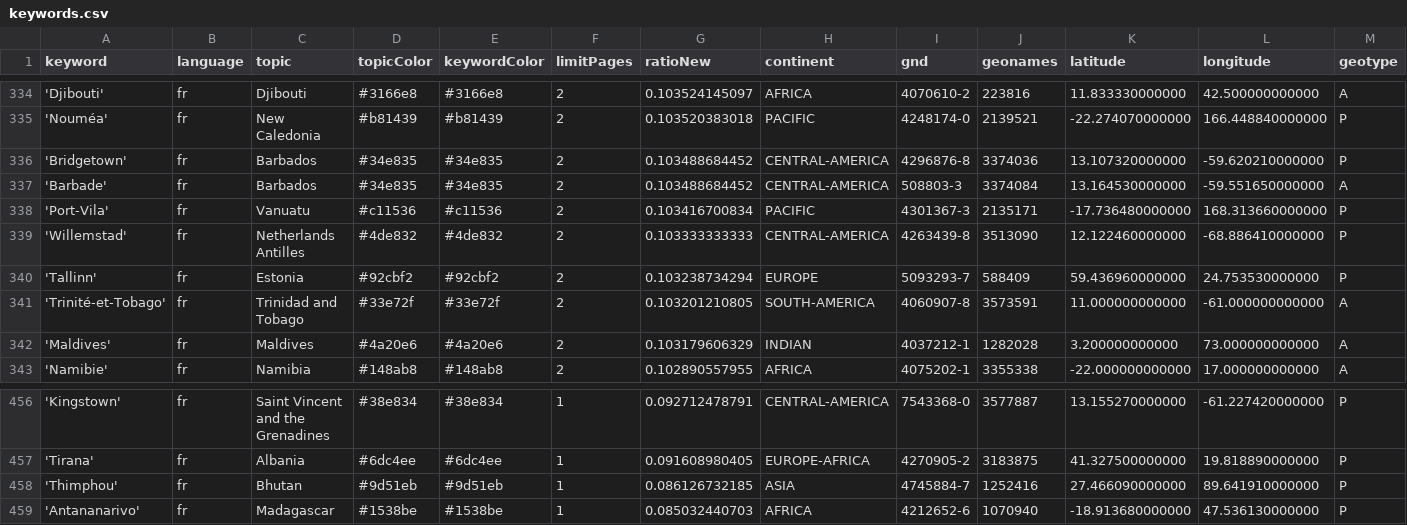
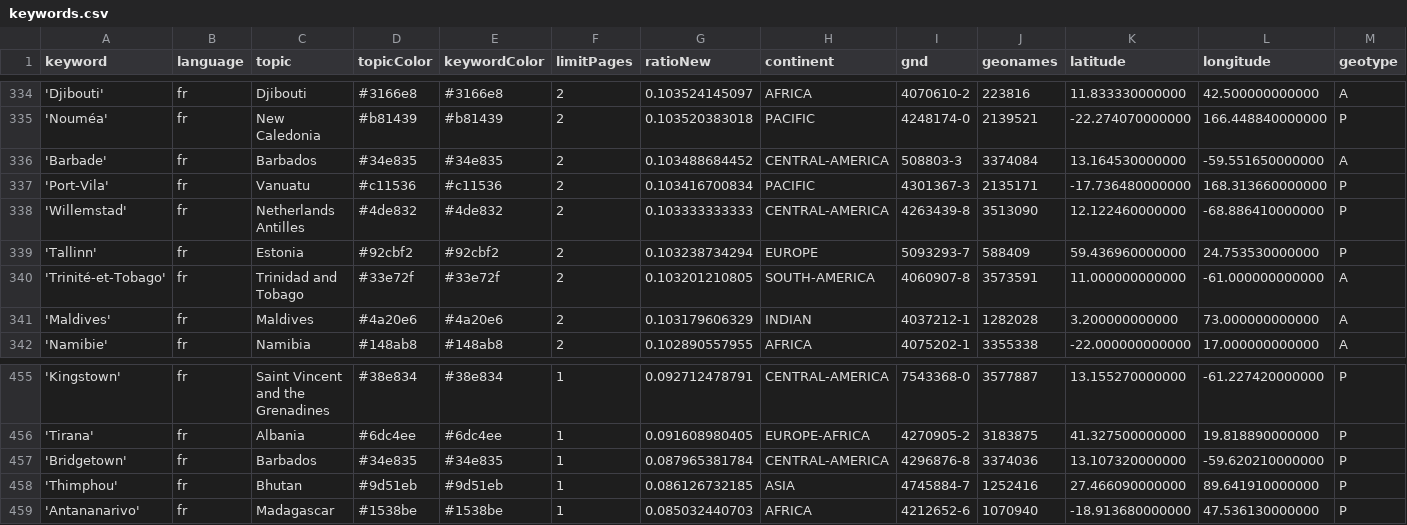
Before and after one commit to mizilett-news/emplacementChuchoter, a CSV file: keywords.csv, drawn as a sheet; only a part is shown, gaps mark what is left out; removed rows and columns are numbered as before the commit, all else as after; rows hold the shown columns only; the diff names each change by its address in the sheet, - before the commit and + after, or states it on an @@ line.

Commit message:
Commit from GitHub Actions (harvest:0.0)

```diff
--- a/keywords.csv
+++ b/keywords.csv
-row 336: 'Bridgetown' | fr | Barbados | #34e835 | #34e835 | 2 | 0.103488684452 | CENTRAL-AMERICA | 4296876-8 | 3374036 | 13.107320000000 | -59.620210000000 | P
+row 457: 'Bridgetown' | fr | Barbados | #34e835 | #34e835 | 1 | 0.087965381784 | CENTRAL-AMERICA | 4296876-8 | 3374036 | 13.107320000000 | -59.620210000000 | P
```
